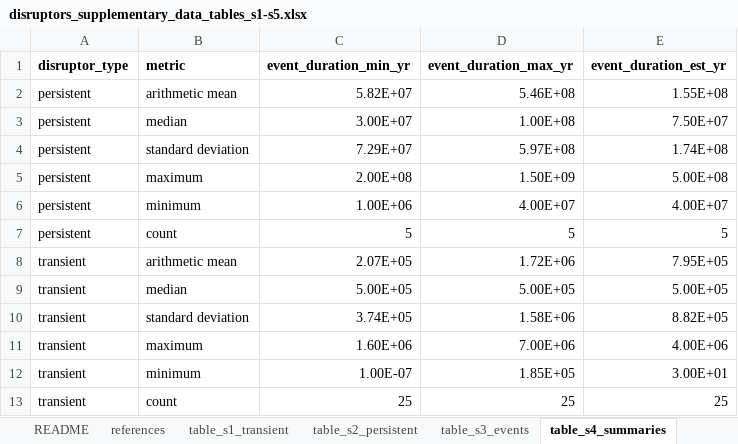
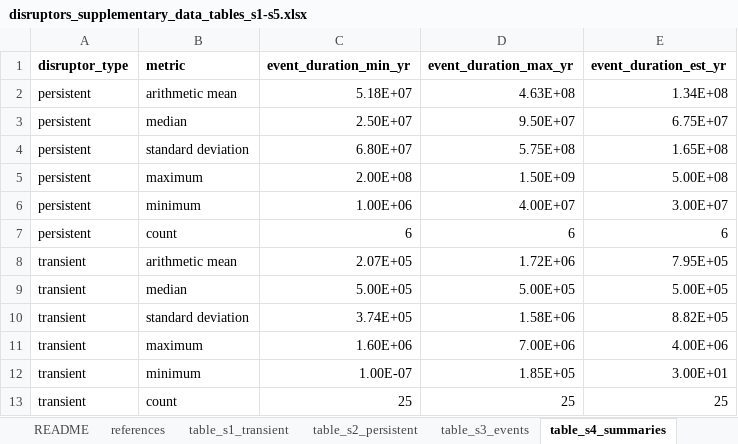
Before and after one commit to twwh01/disruptors, an Excel workbook: data/disruptors_supplementary_data_tables_s1-s5.xlsx, sheet table_s4_summaries, drawn as a sheet; values as stored, in another font and other column widths than the file's, no borders; removed rows and columns are numbered as before the commit, all else as after; the diff names each change by its address in the sheet, - before the commit and + after, or states it on an @@ line.

```diff
--- a/data/disruptors_supplementary_data_tables_s1-s5.xlsx (sheet table_s4_summaries)
+++ b/data/disruptors_supplementary_data_tables_s1-s5.xlsx (sheet table_s4_summaries)
-row 2: persistent | arithmetic mean | 5.82E+07 | 5.46E+08 | 1.55E+08
-row 3: persistent | median | 3.00E+07 | 1.00E+08 | 7.50E+07
-row 4: persistent | standard deviation | 7.29E+07 | 5.97E+08 | 1.74E+08
+row 2: persistent | arithmetic mean | 5.18E+07 | 4.63E+08 | 1.34E+08
+row 3: persistent | median | 2.50E+07 | 9.50E+07 | 6.75E+07
+row 4: persistent | standard deviation | 6.80E+07 | 5.75E+08 | 1.65E+08
-E6 (event_duration_est_yr): 4.00E+07
+E6 (event_duration_est_yr): 3.00E+07
-row 7: persistent | count | 5 | 5 | 5
+row 7: persistent | count | 6 | 6 | 6
```
Also changed, not shown: sheet table_s5_biosphere_changes, sheet table_s2_persistent, sheet table_s1_transient, sheet references, sheet table_s3_events, sheet README, formulas that keep their value.
